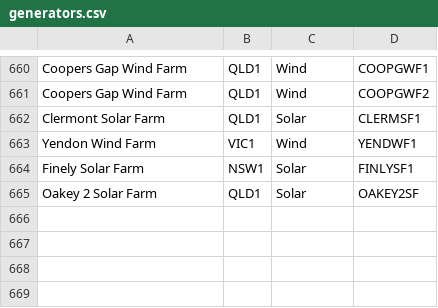
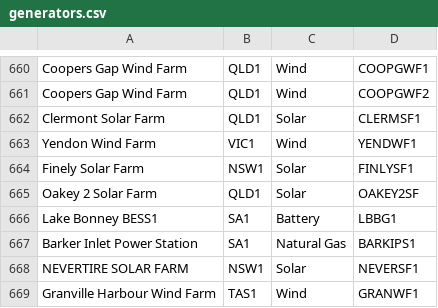
Before and after one commit to Cameron-D/nem-influxdb, a CSV file: generators.csv, drawn as a sheet; only a part is shown, gaps mark what is left out.

Commit message:
update generators csv

```diff
--- a/generators.csv
+++ b/generators.csv
@@ -665 +665,5 @@ Finely Solar Farm,NSW1,Solar,FINLYSF1
 Oakey 2 Solar Farm,QLD1,Solar,OAKEY2SF
+Lake Bonney BESS1,SA1,Battery,LBBG1
+Barker Inlet Power Station,SA1,Natural Gas,BARKIPS1
+NEVERTIRE SOLAR FARM,NSW1,Solar,NEVERSF1
+Granville Harbour Wind Farm,TAS1,Wind,GRANWF1
```
